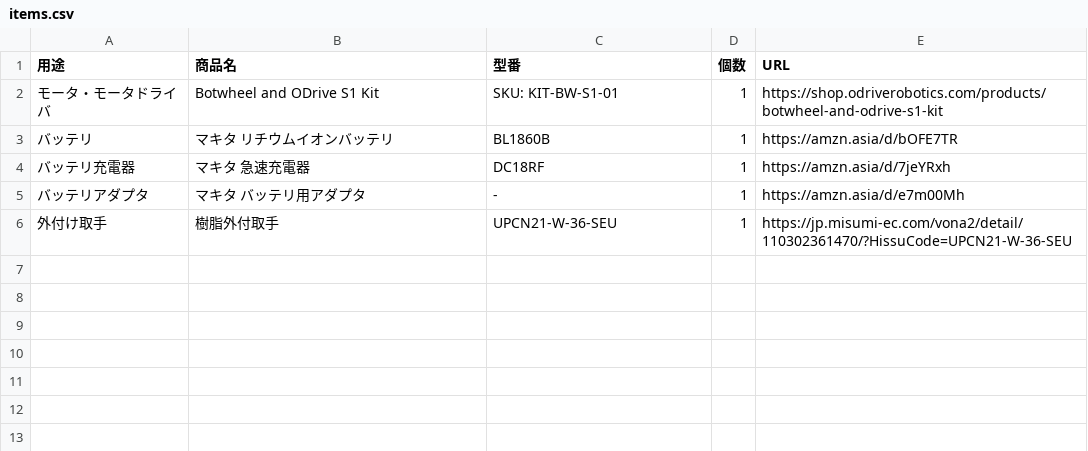
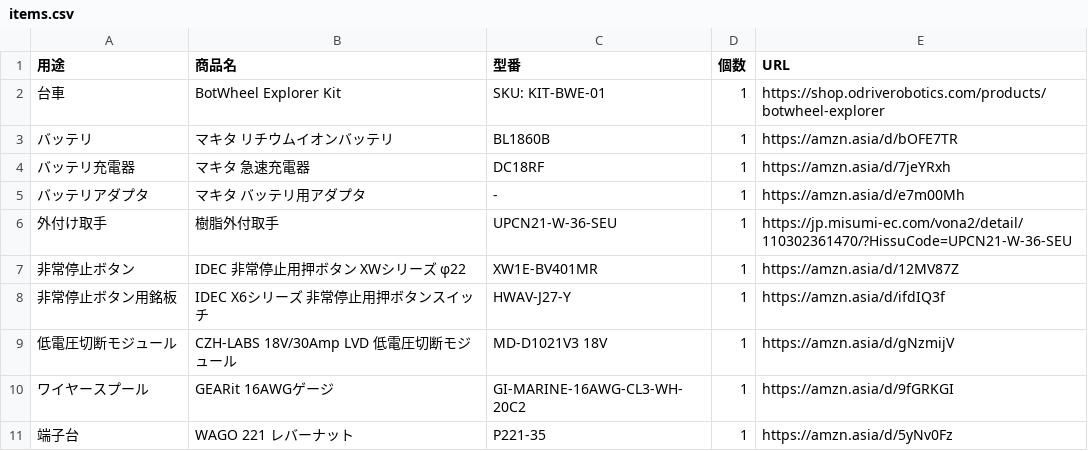
Before and after one commit to Ryusei-Baba/BA-GO1, a CSV file: items/items.csv, drawn as a sheet; removed rows and columns are numbered as before the commit, all else as after; the diff names each change by its address in the sheet, - before the commit and + after, or states it on an @@ line.

Commit message:
✨ feat: 必要最低限の部品リスト（見積もり：163,643円）

```diff
--- a/items/items.csv
+++ b/items/items.csv
-row 2: モータ・モータドライバ | Botwheel and ODrive S1 Kit | SKU: KIT-BW-S1-01 | 1 | https://shop.odriverobotics.com/products/botwheel-and-odrive-s1-kit
+row 2: 台車 | BotWheel Explorer Kit | SKU: KIT-BWE-01 | 1 | https://shop.odriverobotics.com/products/botwheel-explorer
+row 7: 非常停止ボタン | IDEC 非常停止用押ボタン XWシリーズ φ22 | XW1E-BV401MR | 1 | https://amzn.asia/d/12MV87Z
+row 8: 非常停止ボタン用銘板 | IDEC X6シリーズ 非常停止用押ボタンスイッチ | HWAV-J27-Y | 1 | https://amzn.asia/d/ifdIQ3f
+row 9: 低電圧切断モジュール | CZH-LABS 18V/30Amp LVD 低電圧切断モジュール | MD-D1021V3 18V | 1 | https://amzn.asia/d/gNzmijV
+row 10: ワイヤースプール | GEARit 16AWGゲージ | GI-MARINE-16AWG-CL3-WH-20C2 | 1 | https://amzn.asia/d/9fGRKGI
+row 11: 端子台 | WAGO 221 レバーナット | P221-35 | 1 | https://amzn.asia/d/5yNv0Fz
```
